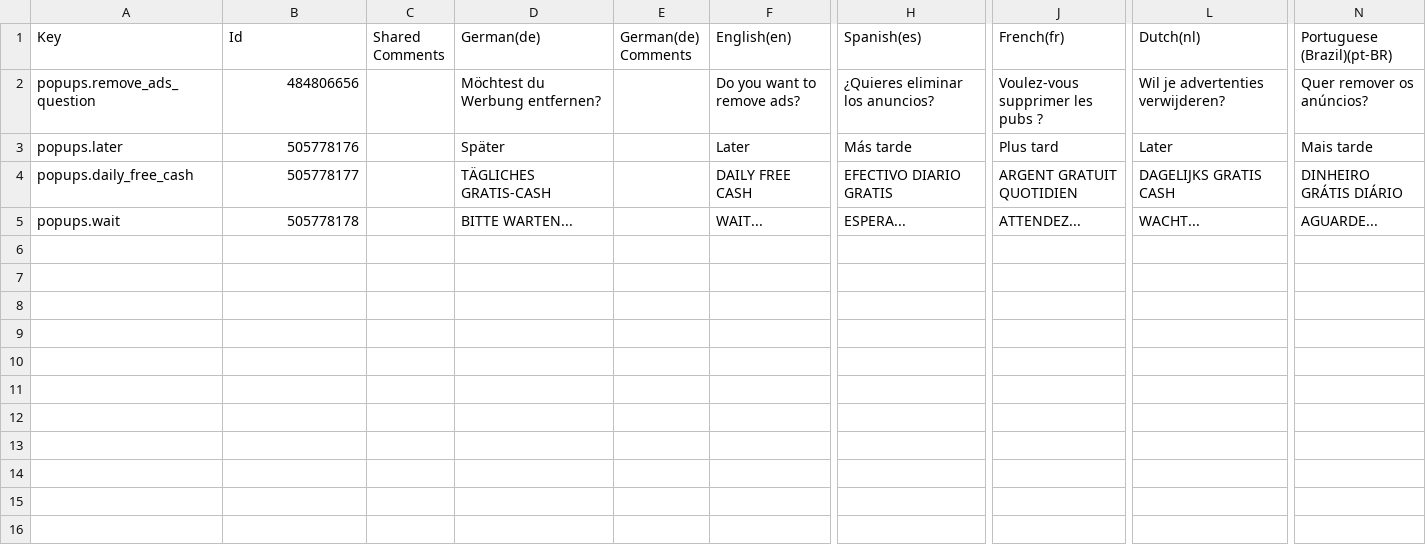
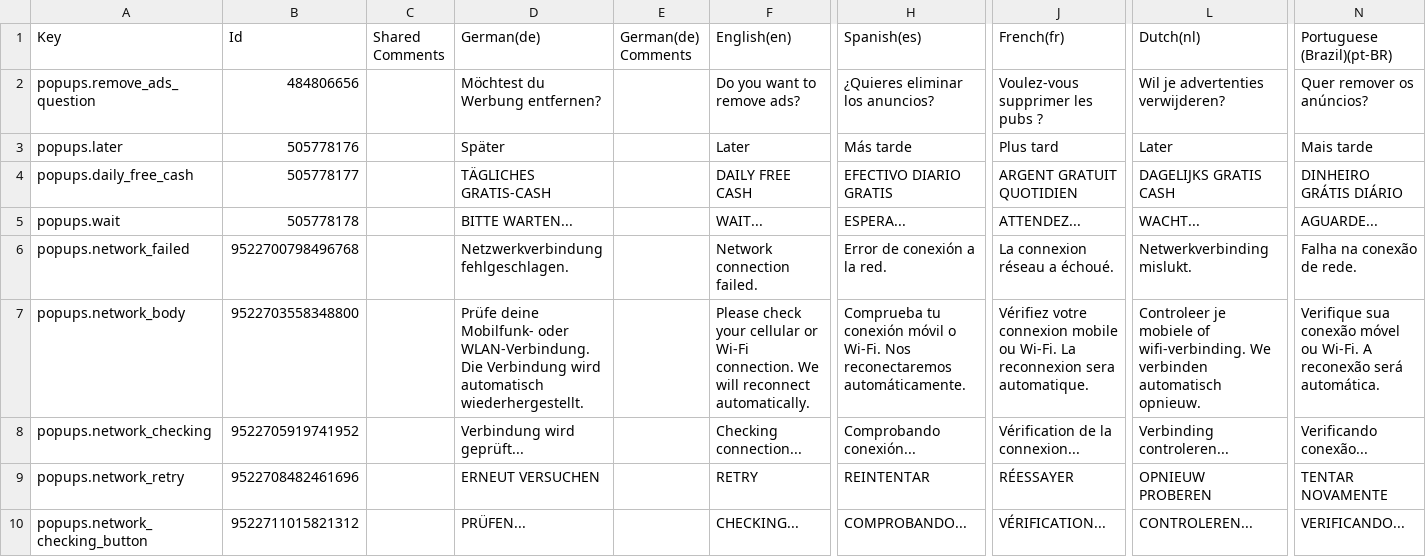
Before and after one commit to Jayson9047/SkateAssassinRunner, a CSV file: Assets/Localization/Exports/Popups.csv, drawn as a sheet; only a part is shown, gaps mark what is left out; rows hold the shown columns only; the diff names each change by its address in the sheet, - before the commit and + after, or states it on an @@ line.

Commit message:
Added Internet connection check

```diff
--- a/Assets/Localization/Exports/Popups.csv
+++ b/Assets/Localization/Exports/Popups.csv
+row 6: popups.network_failed | 9522700798496768 |  | Netzwerkverbindung fehlgeschlagen. |  | Network connection failed. | Error de conexión a la red. | La connexion réseau a échoué. | Netwerkverbinding mislukt. | Falha na conexão de rede.
+row 7: popups.network_body | 9522703558348800 |  | Prüfe deine Mobilfunk- oder WLAN-Verbindung. Die Verbindung wird automatisch wiederhergestellt. |  | Please check your cellular or Wi-Fi connection. We will reconnect automatically. | Comprueba tu conexión móvil o Wi-Fi. Nos reconectaremos automáticamente. | Vérifiez votre connexion mobile ou Wi-Fi. La reconnexion sera automatique. | Controleer je mobiele of wifi-verbinding. We verbinden automatisch opnieuw. | Verifique sua conexão móvel ou Wi-Fi. A reconexão será automática.
+row 8: popups.network_checking | 9522705919741952 |  | Verbindung wird geprüft... |  | Checking connection... | Comprobando conexión... | Vérification de la connexion... | Verbinding controleren... | Verificando conexão...
+row 9: popups.network_retry | 9522708482461696 |  | ERNEUT VERSUCHEN |  | RETRY | REINTENTAR | RÉESSAYER | OPNIEUW PROBEREN | TENTAR NOVAMENTE
+row 10: popups.network_checking_button | 9522711015821312 |  | PRÜFEN... |  | CHECKING... | COMPROBANDO... | VÉRIFICATION... | CONTROLEREN... | VERIFICANDO...
```
Also changed, not shown: 21 other files.
